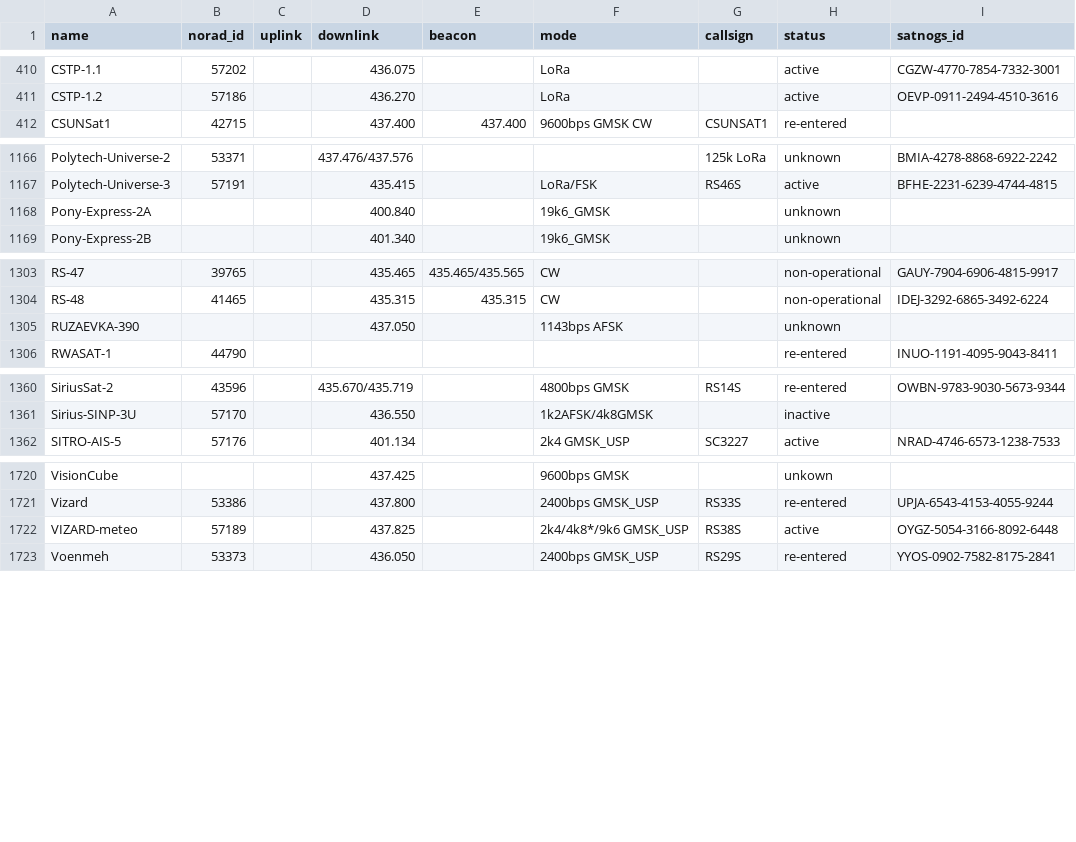
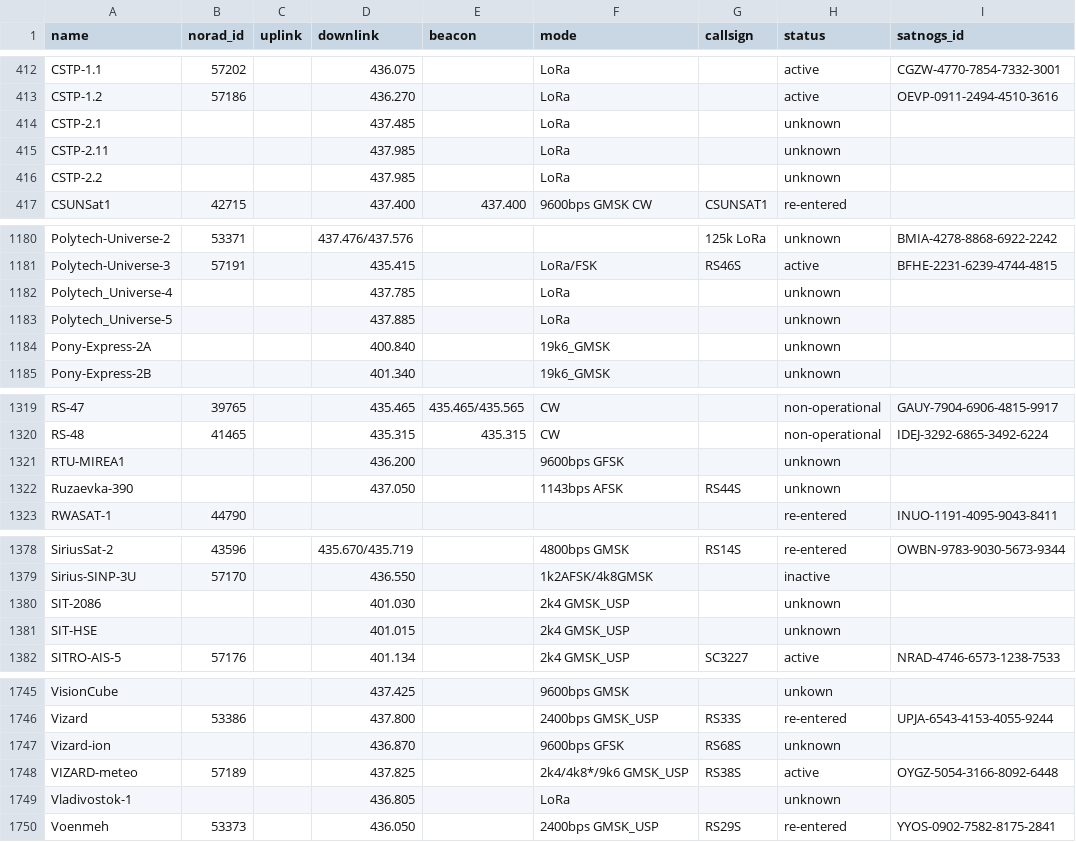
Before and after one commit to muzihuaner/amateur-satellite-database, a CSV file: data/amsat-all-frequencies.csv, drawn as a sheet; only a part is shown, gaps mark what is left out; the diff covers the shown part only.

```diff
--- a/data/amsat-all-frequencies.csv
+++ b/data/amsat-all-frequencies.csv
@@ -411,2 +413,5 @@ CSTP-1.1,57202,,436.075,,LoRa,,active,CGZW-4770-7854-7332-3001
 CSTP-1.2,57186,,436.270,,LoRa,,active,OEVP-0911-2494-4510-3616
+CSTP-2.1,,,437.485,,LoRa,,unknown,
+CSTP-2.11,,,437.985,,LoRa,,unknown,
+CSTP-2.2,,,437.985,,LoRa,,unknown,
 CSUNSat1,42715,,437.400,437.400,9600bps GMSK CW,CSUNSAT1,re-entered,
@@ -1167,2 +1181,4 @@ Polytech-Universe-2,53371,,437.476/437.576,,,125k LoRa,unknown,BMIA-4278-8868-69
 Polytech-Universe-3,57191,,435.415,,LoRa/FSK,RS46S,active,BFHE-2231-6239-4744-4815
+Polytech_Universe-4,,,437.785,,LoRa,,unknown,
+Polytech_Universe-5,,,437.885,,LoRa,,unknown,
 Pony-Express-2A,,,400.840,,19k6_GMSK,,unknown,
@@ -1304,3 +1320,4 @@ RS-47,39765,,435.465,435.465/435.565,CW,,non-operational,GAUY-7904-6906-4815-991
 RS-48,41465,,435.315,435.315,CW,,non-operational,IDEJ-3292-6865-3492-6224
-RUZAEVKA-390,,,437.050,,1143bps AFSK,,unknown,
+RTU-MIREA1,,,436.200,,9600bps GFSK,,unknown,
+Ruzaevka-390,,,437.050,,1143bps AFSK,RS44S,unknown,
 RWASAT-1,44790,,,,,,re-entered,INUO-1191-4095-9043-8411
@@ -1361,2 +1379,4 @@ SiriusSat-2,43596,,435.670/435.719,,4800bps GMSK,RS14S,re-entered,OWBN-9783-9030
 Sirius-SINP-3U,57170,,436.550,,1k2AFSK/4k8GMSK,,inactive,
+SIT-2086,,,401.030,,2k4 GMSK_USP,,unknown,
+SIT-HSE,,,401.015,,2k4 GMSK_USP,,unknown,
 SITRO-AIS-5,57176,,401.134,,2k4 GMSK_USP,SC3227,active,NRAD-4746-6573-1238-7533
@@ -1721,3 +1746,5 @@ VisionCube,,,437.425,,9600bps GMSK,,unkown,
 Vizard,53386,,437.800,,2400bps GMSK_USP,RS33S,re-entered,UPJA-6543-4153-4055-9244
+Vizard-ion,,,436.870,,9600bps GFSK,RS68S,unknown,
 VIZARD-meteo,57189,,437.825,,2k4/4k8*/9k6 GMSK_USP,RS38S,active,OYGZ-5054-3166-8092-6448
+Vladivostok-1,,,436.805,,LoRa,,unknown,
 Voenmeh,53373,,436.050,,2400bps GMSK_USP,RS29S,re-entered,YYOS-0902-7582-8175-2841
```
Also changed, not shown: 19 added rows and 1 edited cell elsewhere in this file, data/satnogs.csv, 2 other files.
